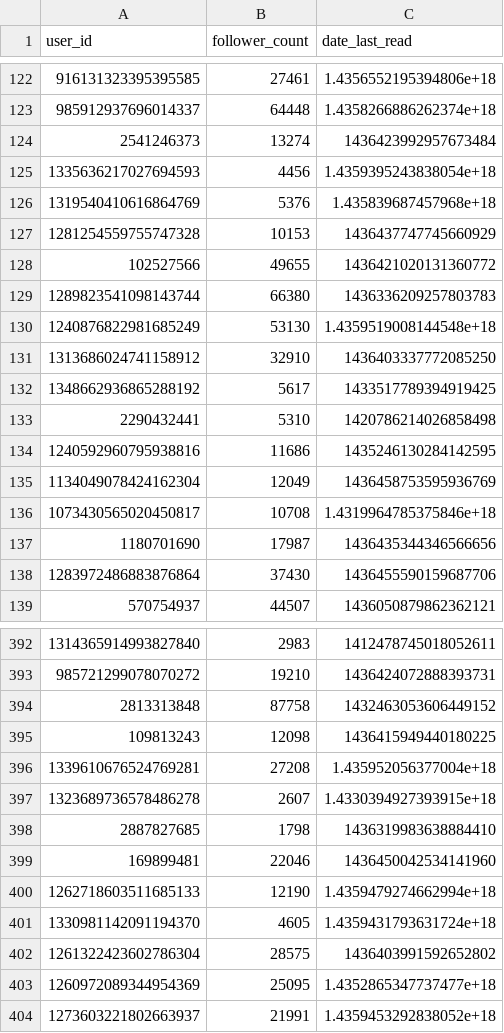
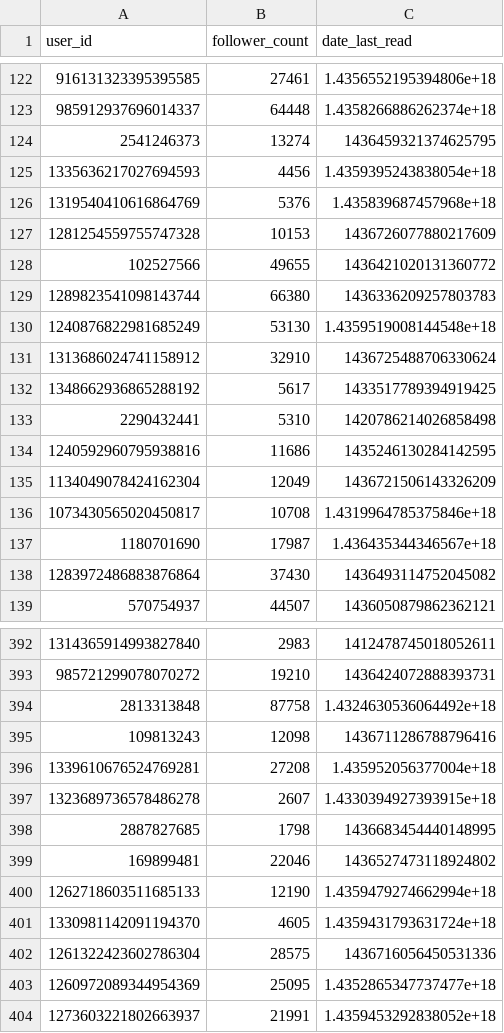
Before and after one commit to tracedelange/money-talks, a CSV file: user_id_list.csv, drawn as a sheet; only a part is shown, gaps mark what is left out; the diff covers the shown part only.

```diff
--- a/user_id_list.csv
+++ b/user_id_list.csv
@@ -123,6 +123,6 @@ user_id,follower_count,date_last_read
 985912937696014337,64448,1.4358266886262374e+18
-2541246373,13274,1436423992957673484
+2541246373,13274,1436459321374625795
 1335636217027694593,4456,1.4359395243838054e+18
 1319540410616864769,5376,1.435839687457968e+18
-1281254559755747328,10153,1436437747745660929
+1281254559755747328,10153,1436726077880217609
 102527566,49655,1436421020131360772
@@ -130,3 +130,3 @@ user_id,follower_count,date_last_read
 1240876822981685249,53130,1.4359519008144548e+18
-1313686024741158912,32910,1436403337772085250
+1313686024741158912,32910,1436725488706330624
 1348662936865288192,5617,1433517789394919425
@@ -134,6 +134,6 @@ user_id,follower_count,date_last_read
 1240592960795938816,11686,1435246130284142595
-1134049078424162304,12049,1436458753595936769
+1134049078424162304,12049,1436721506143326209
 1073430565020450817,10708,1.4319964785375846e+18
-1180701690,17987,1436435344346566656
-1283972486883876864,37430,1436455590159687706
+1180701690,17987,1.436435344346567e+18
+1283972486883876864,37430,1436493114752045082
 570754937,44507,1436050879862362121
@@ -393,11 +393,11 @@ user_id,follower_count,date_last_read
 985721299078070272,19210,1436424072888393731
-2813313848,87758,1432463053606449152
-109813243,12098,1436415949440180225
+2813313848,87758,1.4324630536064492e+18
+109813243,12098,1436711286788796416
 1339610676524769281,27208,1.435952056377004e+18
 1323689736578486278,2607,1.4330394927393915e+18
-2887827685,1798,1436319983638884410
-169899481,22046,1436450042534141960
+2887827685,1798,1436683454440148995
+169899481,22046,1436527473118924802
 1262718603511685133,12190,1.4359479274662994e+18
 1330981142091194370,4605,1.4359431793631724e+18
-1261322423602786304,28575,1436403991592652802
+1261322423602786304,28575,1436716056450531336
 1260972089344954369,25095,1.4352865347737477e+18
```
Also changed, not shown: 90 edited cells elsewhere in this file, 2 other files.
